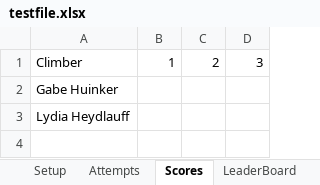
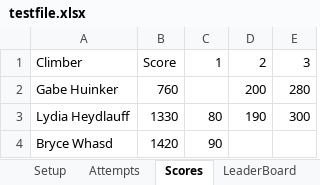
Before and after one commit to ghuinker/Boulder-Bash, an Excel workbook: testfile.xlsx, sheet Scores, drawn as a sheet; values as stored, in another font and other column widths than the file's, no borders; addresses are those after the commit; the diff names each change by its address in the sheet, - before the commit and + after, or states it on an @@ line.

```diff
--- a/testfile.xlsx (sheet Scores)
+++ b/testfile.xlsx (sheet Scores)
+column B, rows 1-3: Score | 760 | 1330
-D2: (empty)
+D2: 200
-E2: (empty)
+E2: 280
-C3: (empty)
+C3: 80
-D3: (empty)
+D3: 190
-E3: (empty)
+E3: 300
+row 4: Bryce Whasd | 1420 | 90
```
Also changed, not shown: sheet Setup, sheet Attempts, 4 other files.
